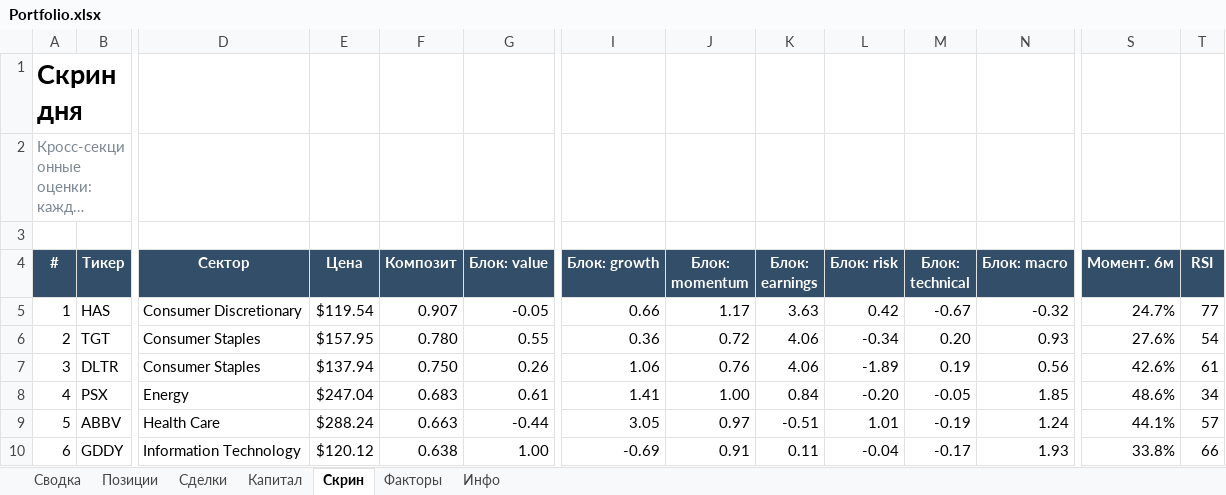
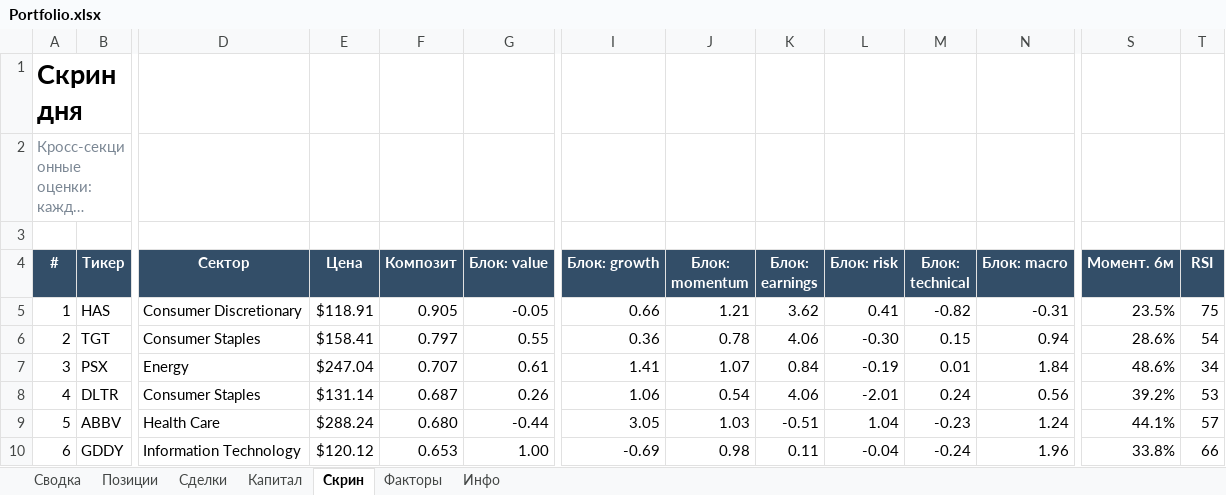
Before and after one commit to Vitoldinijs/sp500-screener, an Excel workbook: Portfolio.xlsx, sheet Скрин, drawn as a sheet; only a part is shown, gaps mark what is left out; long unchanged cells end in …; values as stored, in another font and other column widths than the file's, no borders; conditional formats not drawn; removed rows and columns are numbered as before the commit, all else as after; rows hold the shown columns only; the diff covers the shown part only; the diff names each change by its address in the sheet, - before the commit and + after, or states it on an @@ line.

```diff
--- a/Portfolio.xlsx (sheet Скрин)
+++ b/Portfolio.xlsx (sheet Скрин)
-E5 (Цена): $119.54
+E5 (Цена): $118.91
-F5 (Композит): 0.907
+F5 (Композит): 0.905
-J5 (Блок: momentum): 1.17
+J5 (Блок: momentum): 1.21
-K5 (Блок: earnings): 3.63
+K5 (Блок: earnings): 3.62
-L5 (Блок: risk): 0.42
+L5 (Блок: risk): 0.41
-M5 (Блок: technical): -0.67
+M5 (Блок: technical): -0.82
-N5 (Блок: macro): -0.32
+N5 (Блок: macro): -0.31
-S5 (Момент. 6м): 24.7%
+S5 (Момент. 6м): 23.5%
-T5 (RSI): 77
+T5 (RSI): 75
-E6 (Цена): $157.95
+E6 (Цена): $158.41
-F6 (Композит): 0.780
+F6 (Композит): 0.797
-J6 (Блок: momentum): 0.72
+J6 (Блок: momentum): 0.78
-L6 (Блок: risk): -0.34
+L6 (Блок: risk): -0.30
-M6 (Блок: technical): 0.20
+M6 (Блок: technical): 0.15
-N6 (Блок: macro): 0.93
+N6 (Блок: macro): 0.94
-S6 (Момент. 6м): 27.6%
+S6 (Момент. 6м): 28.6%
-row 7: 3 | DLTR | Consumer Staples | $137.94 | 0.750 | 0.26 | 1.06 | 0.76 | 4.06 | -1.89 | 0.19 | 0.56 | 42.6% | 61
-A7 (#): 4
+A7 (#): 3
-F7 (Композит): 0.683
+F7 (Композит): 0.707
-J7 (Блок: momentum): 1.00
+J7 (Блок: momentum): 1.07
-L7 (Блок: risk): -0.20
+L7 (Блок: risk): -0.19
-M7 (Блок: technical): -0.05
+M7 (Блок: technical): 0.01
-N7 (Блок: macro): 1.85
+N7 (Блок: macro): 1.84
+row 8: 4 | DLTR | Consumer Staples | $131.14 | 0.687 | 0.26 | 1.06 | 0.54 | 4.06 | -2.01 | 0.24 | 0.56 | 39.2% | 53
-F9 (Композит): 0.663
+F9 (Композит): 0.680
-J9 (Блок: momentum): 0.97
+J9 (Блок: momentum): 1.03
-L9 (Блок: risk): 1.01
+L9 (Блок: risk): 1.04
-M9 (Блок: technical): -0.19
+M9 (Блок: technical): -0.23
-F10 (Композит): 0.638
+F10 (Композит): 0.653
-J10 (Блок: momentum): 0.91
+J10 (Блок: momentum): 0.98
-M10 (Блок: technical): -0.17
+M10 (Блок: technical): -0.24
-N10 (Блок: macro): 1.93
+N10 (Блок: macro): 1.96
```
Also changed, not shown: 596 edited cells elsewhere in this sheet, sheet Позиции, sheet Сводка, sheet Капитал, sheet Инфо, charts or pictures, 10 other files.
